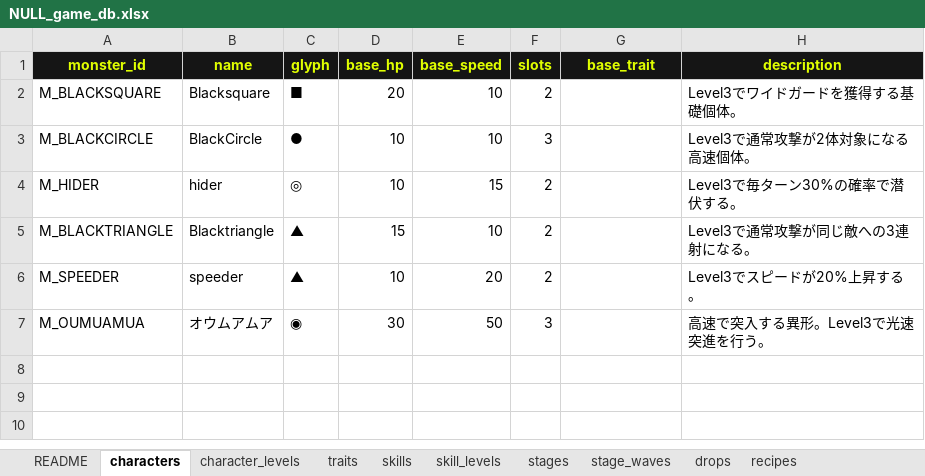
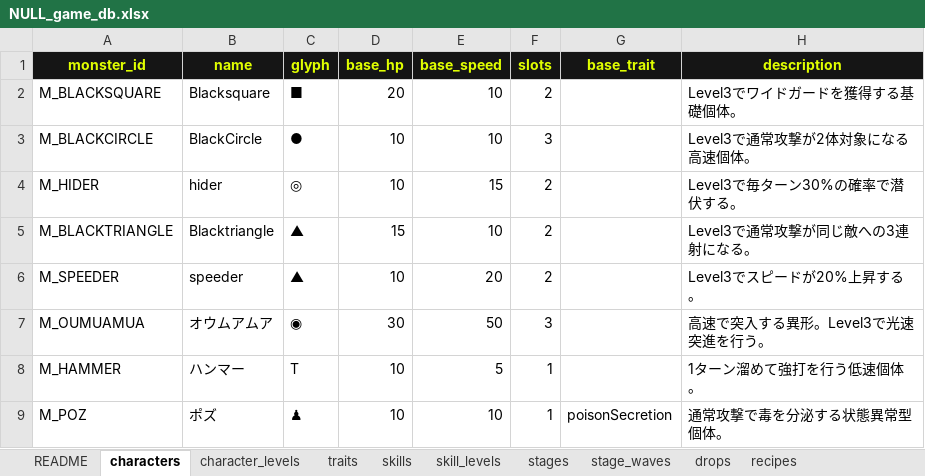
Before and after one commit to obneao-indy/null-mobile, an Excel workbook: NULL_game_db.xlsx, sheet characters, drawn as a sheet; values as stored, in another font and other column widths than the file's, no borders; table styles not drawn; the diff names each change by its address in the sheet, - before the commit and + after, or states it on an @@ line.

Commit message:
Add Hammer and Poz content

```diff
--- a/NULL_game_db.xlsx (sheet characters)
+++ b/NULL_game_db.xlsx (sheet characters)
+row 8: M_HAMMER | ハンマー | T | 10 | 5 | 1 |  | 1ターン溜めて強打を行う低速個体。
+row 9: M_POZ | ポズ | ♟ | 10 | 10 | 1 | poisonSecretion | 通常攻撃で毒を分泌する状態異常型個体。
```
Also changed, not shown: sheet drops, sheet stage_waves, sheet skill_levels, sheet stages, sheet character_levels, sheet skills, 1 more sheet, other sheet tabs, 5 other files.
